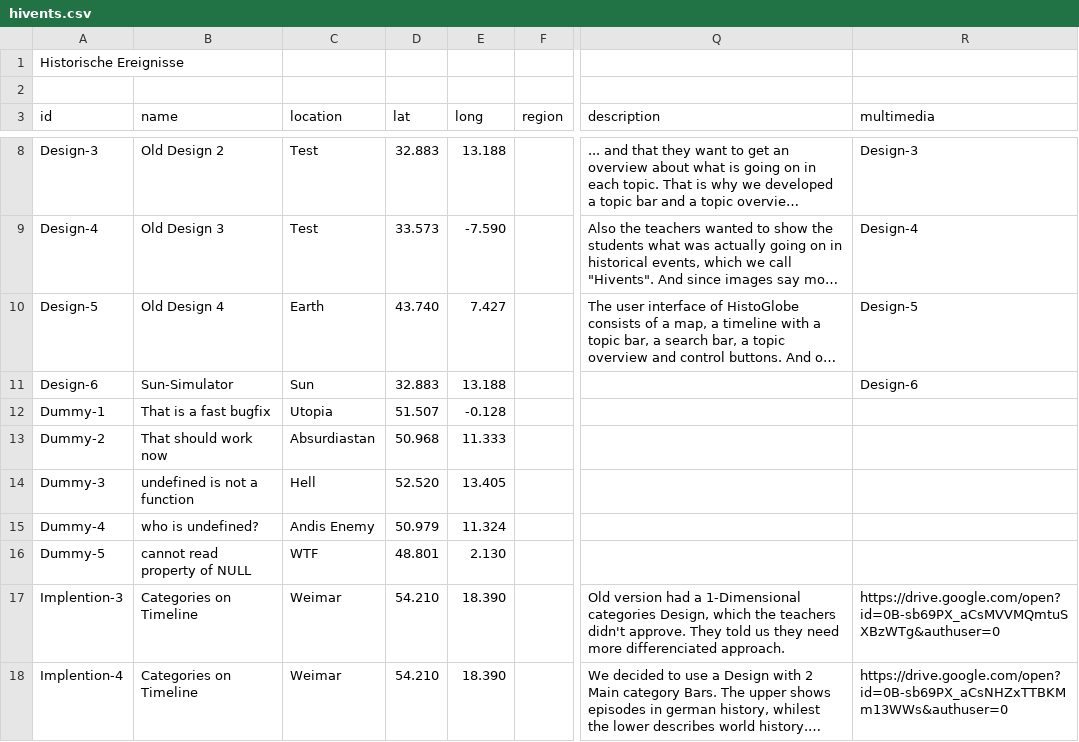
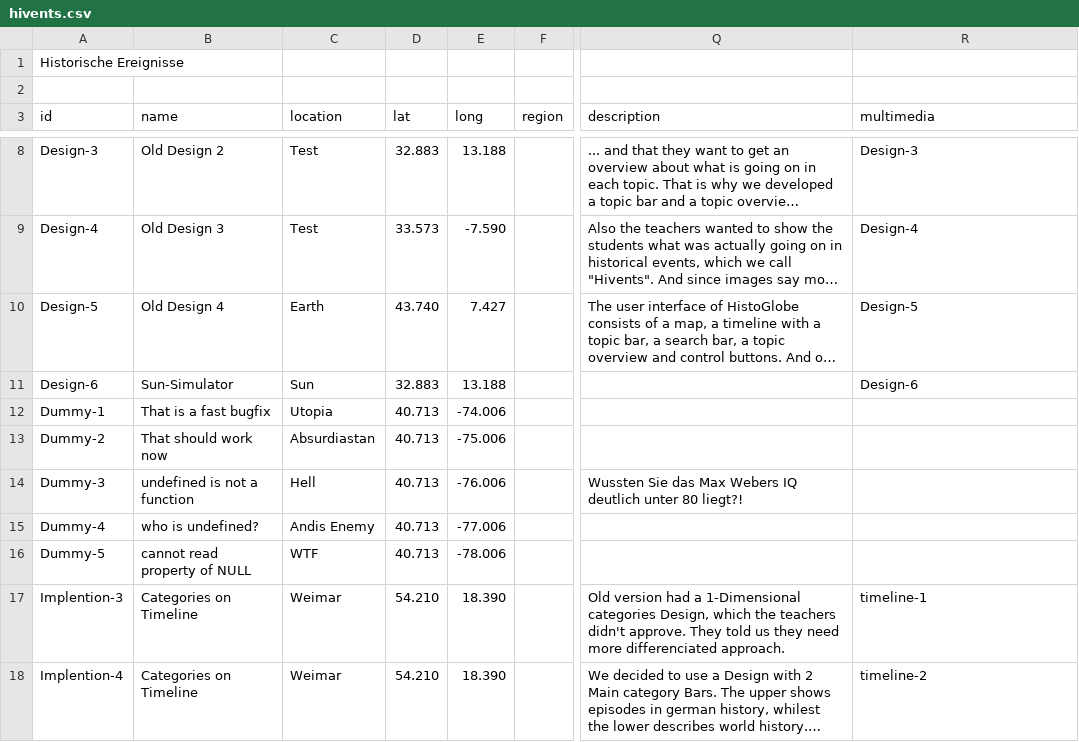
Before and after one commit to MenschMarcus/HistoGlobe_school, a CSV file: config/presentation/data/hivents.csv, drawn as a sheet; only a part is shown, gaps mark what is left out; long unchanged cells end in …; the diff covers the shown part only; the diff names each change by its address in the sheet, - before the commit and + after, or states it on an @@ line.

```diff
--- a/config/presentation/data/hivents.csv
+++ b/config/presentation/data/hivents.csv
-D12 (lat): 51.507
+D12 (lat): 40.713
-E12 (long): -0.128
+E12 (long): -74.006
-D13 (lat): 50.968
+D13 (lat): 40.713
-E13 (long): 11.333
+E13 (long): -75.006
-D14 (lat): 52.520
+D14 (lat): 40.713
-E14 (long): 13.405
+E14 (long): -76.006
-Q14 (description): (empty)
+Q14 (description): Wussten Sie das Max Webers IQ deutlich unter 80 liegt?!
-D15 (lat): 50.979
+D15 (lat): 40.713
-E15 (long): 11.324
+E15 (long): -77.006
-D16 (lat): 48.801
+D16 (lat): 40.713
-E16 (long): 2.130
+E16 (long): -78.006
-R17 (multimedia): https://drive.google.com/open?id=0B-sb69PX_aCsMVVMQmtuSXBzWTg&authuser=0
+R17 (multimedia): timeline-1
-R18 (multimedia): https://drive.google.com/open?id=0B-sb69PX_aCsNHZxTTBKMm13WWs&authuser=0
+R18 (multimedia): timeline-2
```
Also changed, not shown: 9 added rows, 10 removed rows and 37 edited cells elsewhere in this file, config/presentation/data/media.csv, 1 other file.
